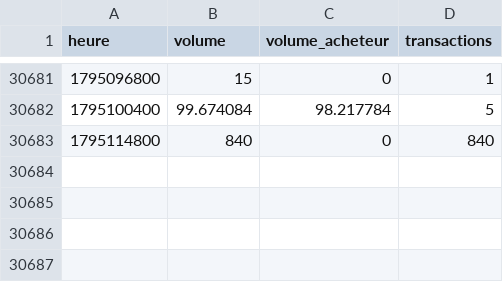
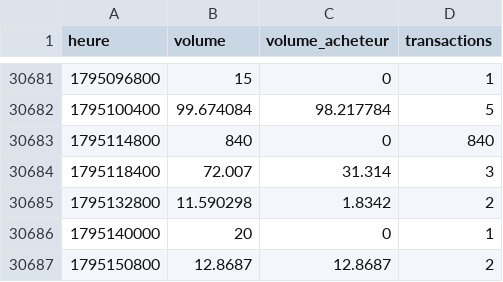
Before and after one commit to Taxi77777/institutional-strategy-lab, a CSV file: donnees/kraken/USDJPY.csv, drawn as a sheet; only a part is shown, gaps mark what is left out.

```diff
--- a/donnees/kraken/USDJPY.csv
+++ b/donnees/kraken/USDJPY.csv
@@ -30683 +30683,5 @@ heure,volume,volume_acheteur,transactions
 1795114800,840,0,840
+1795118400,72.007,31.314,3
+1795132800,11.590298,1.8342,2
+1795140000,20,0,1
+1795150800,12.8687,12.8687,2
```
Also changed, not shown: 1 other file.
